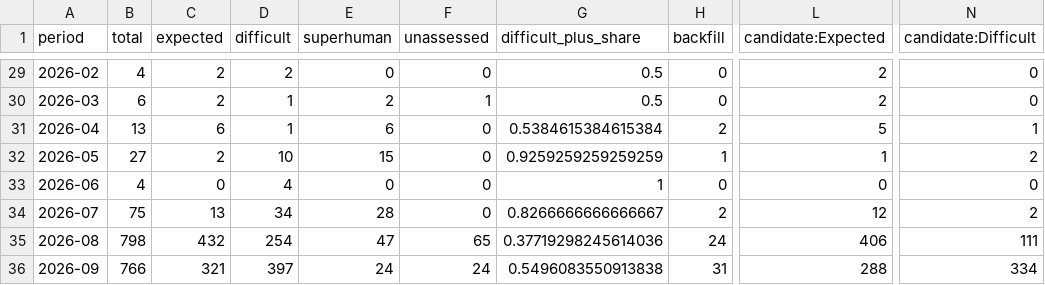
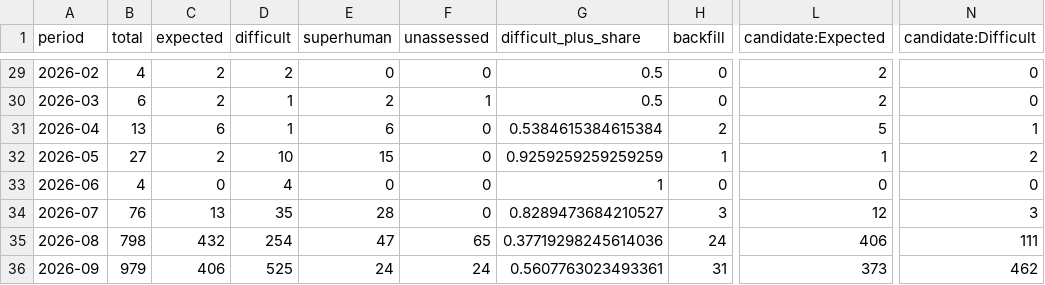
Before and after one commit to latticecut/latticecut.github.io, a CSV file: _projects/ai-mathematical-proof-analysis-jekyll/data/assessment-monthly.csv, drawn as a sheet; only a part is shown, gaps mark what is left out; the diff names each change by its address in the sheet, - before the commit and + after, or states it on an @@ line.

Commit message:
Refresh AI mathematical proof corpus for 2026-09-15

```diff
--- a/_projects/ai-mathematical-proof-analysis-jekyll/data/assessment-monthly.csv
+++ b/_projects/ai-mathematical-proof-analysis-jekyll/data/assessment-monthly.csv
-B34 (total): 75
+B34 (total): 76
-D34 (difficult): 34
+D34 (difficult): 35
-G34 (difficult_plus_share): 0.8266666666666667
+G34 (difficult_plus_share): 0.8289473684210527
-H34 (backfill): 2
+H34 (backfill): 3
-N34 (candidate:Difficult): 2
+N34 (candidate:Difficult): 3
-B36 (total): 766
+B36 (total): 979
-C36 (expected): 321
+C36 (expected): 406
-D36 (difficult): 397
+D36 (difficult): 525
-G36 (difficult_plus_share): 0.5496083550913838
+G36 (difficult_plus_share): 0.5607763023493361
-L36 (candidate:Expected): 288
+L36 (candidate:Expected): 373
-N36 (candidate:Difficult): 334
+N36 (candidate:Difficult): 462
```
Also changed, not shown: _projects/ai-mathematical-proof-analysis-jekyll/data/difficulty_monthly_breakdown.csv, _projects/ai-mathematical-proof-analysis-jekyll/data/result-claims-monthly-breakdown.v0.2.csv, 54 other files.
